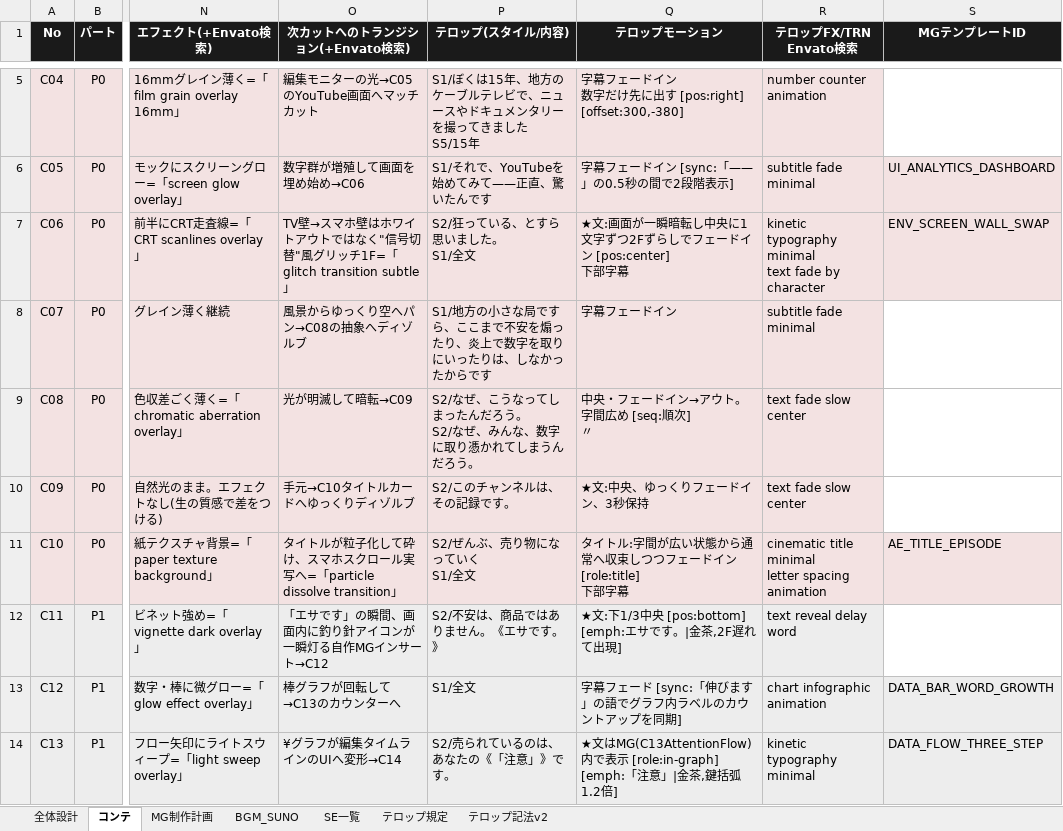
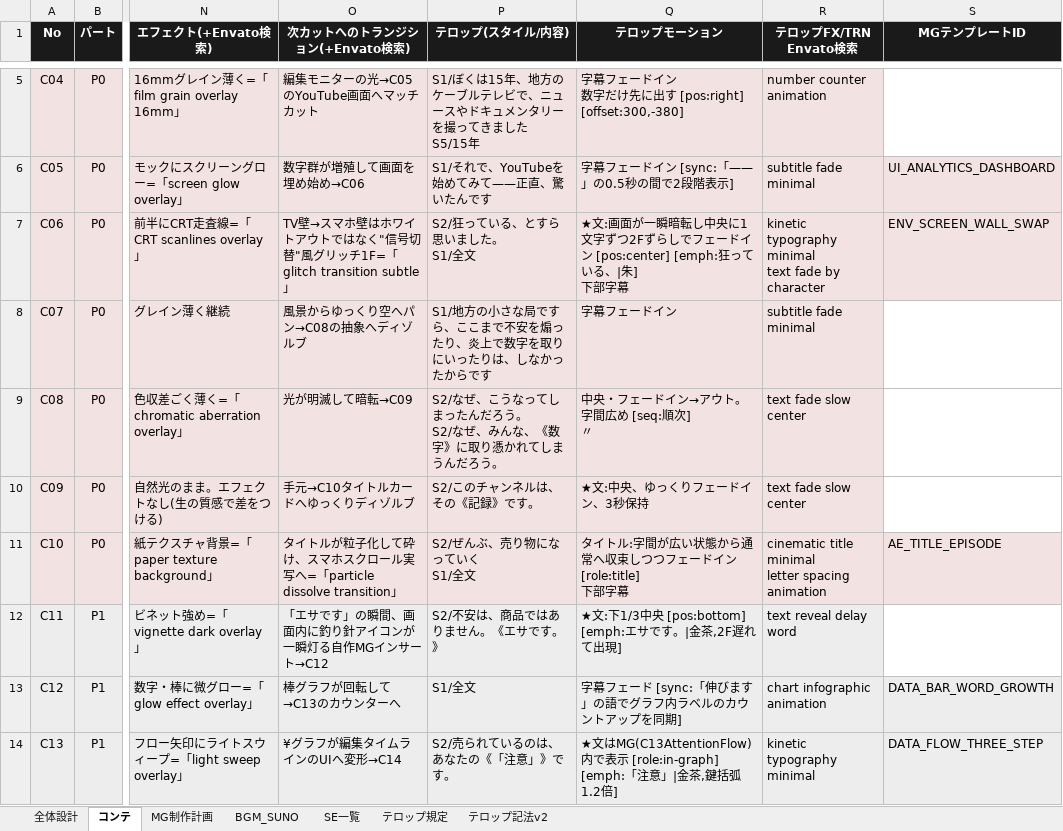
Before and after one commit to yukisato15/nandarou-production-pipeline, an Excel workbook: 第1回_コンテ表_v1.xlsx, sheet コンテ, drawn as a sheet; only a part is shown, gaps mark what is left out; values as stored, in another font and other column widths than the file's, no borders; ↵ is a line break in a cell; the diff covers the shown part only; the diff names each change by its address in the sheet, - before the commit and + after, or states it on an @@ line.

```diff
--- a/第1回_コンテ表_v1.xlsx (sheet コンテ)
+++ b/第1回_コンテ表_v1.xlsx (sheet コンテ)
-Q7 (テロップモーション): …イン [pos:center] ↵ 下部字幕
+Q7 (テロップモーション): …イン [pos:center] [emph:狂っている、|朱] ↵ 下部字幕
-P9 (テロップ(スタイル/内容)): …みんな、数字に取り憑…
+P9 (テロップ(スタイル/内容)): …みんな、《数字》に取り憑…
-P10 (テロップ(スタイル/内容)): S2/このチャンネルは、その記録です。
+P10 (テロップ(スタイル/内容)): S2/このチャンネルは、その《記録》です。
```
Also changed, not shown: 13 edited cells elsewhere in this sheet, 第2回_コンテ表_v1.xlsx, 7 other files.
